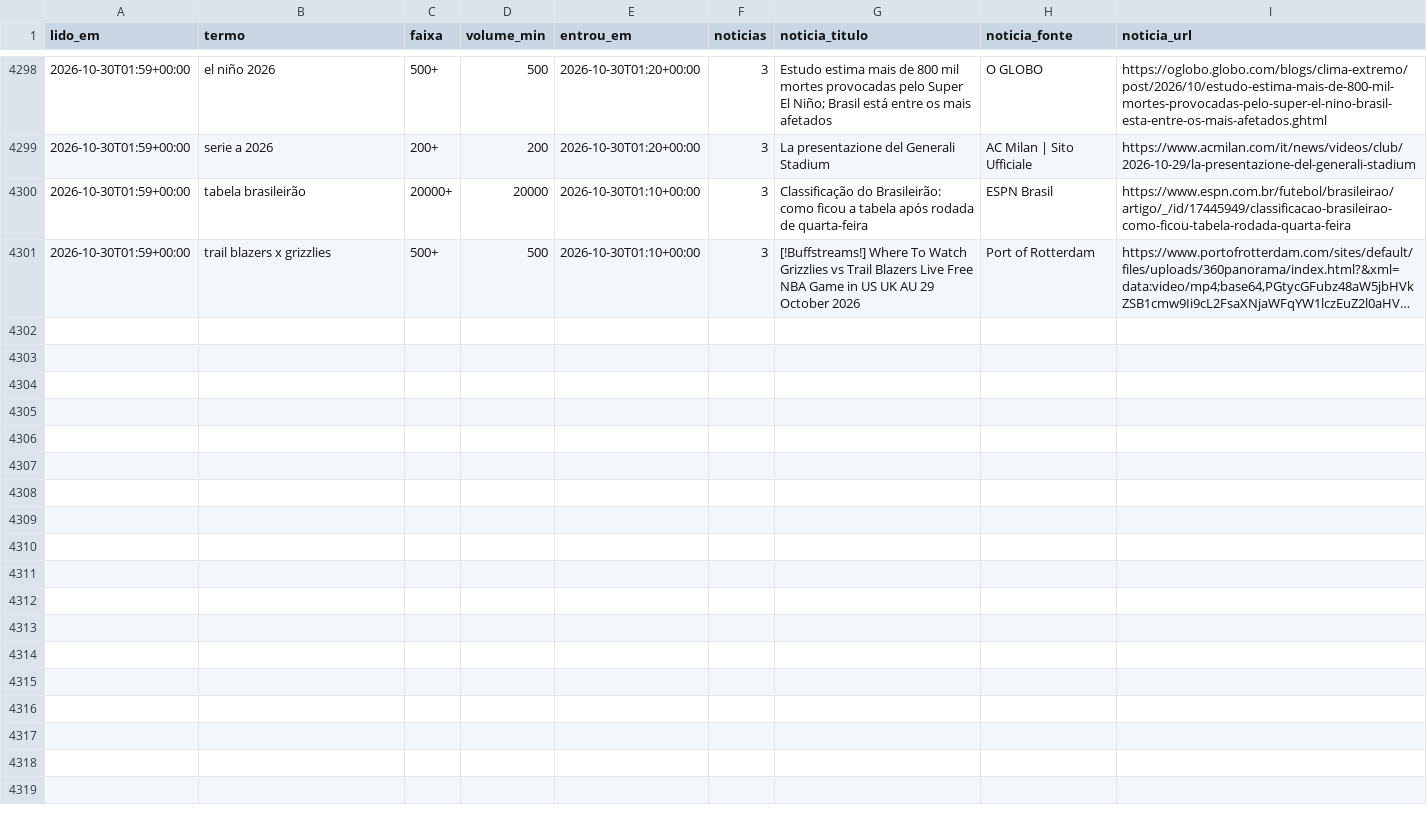
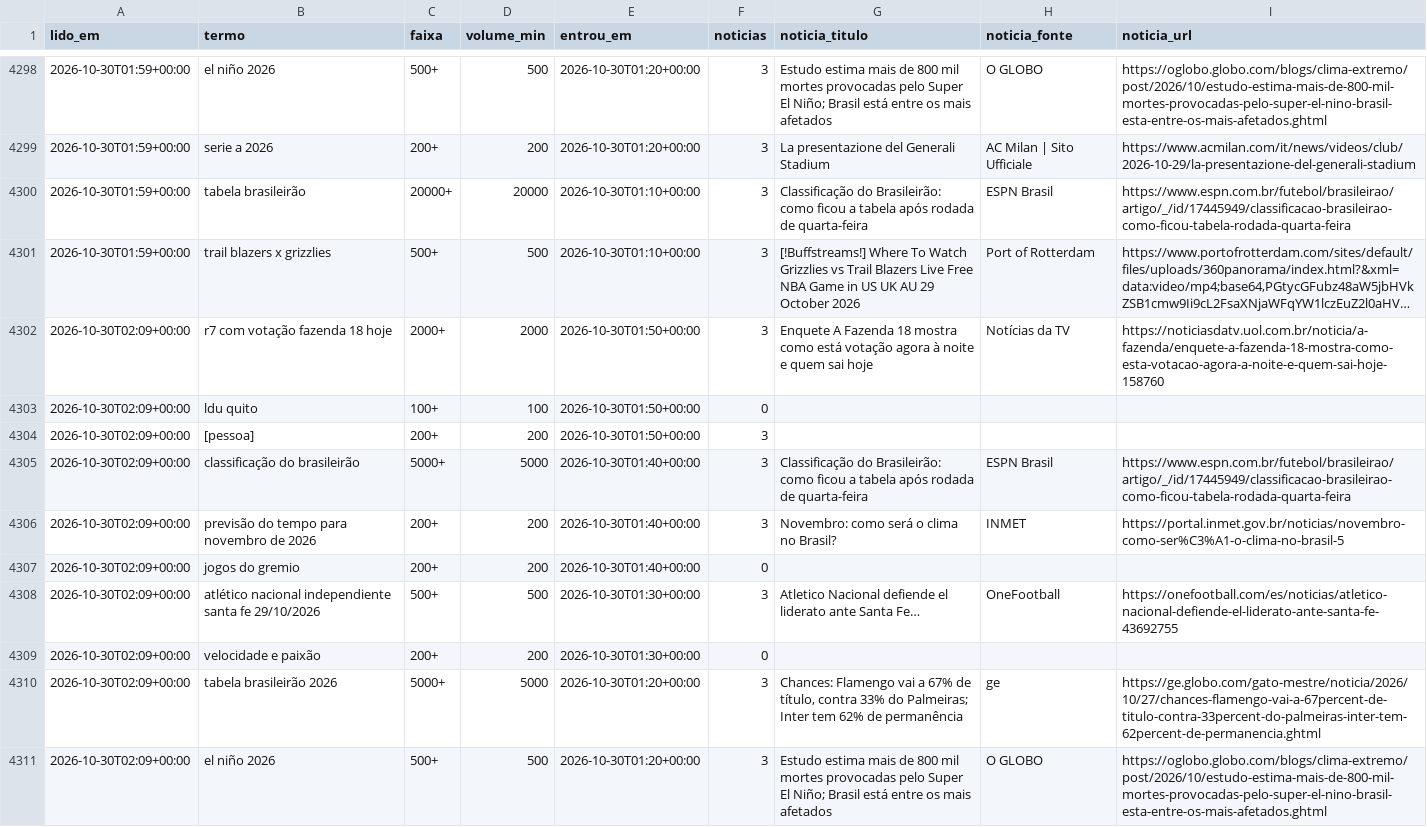
Before and after one commit to kel-lorran/saloInt-sinais, a CSV file: dados/trends/2026-10.csv, drawn as a sheet; only a part is shown, gaps mark what is left out; long unchanged cells end in …; the diff names each change by its address in the sheet, - before the commit and + after, or states it on an @@ line.

```diff
--- a/dados/trends/2026-10.csv
+++ b/dados/trends/2026-10.csv
+row 4302: 2026-10-30T02:09+00:00 | r7 com votação fazenda 18 hoje | 2000+ | 2000 | 2026-10-30T01:50+00:00 | 3 | Enquete A Fazenda 18 mostra como está votação agora à noite e quem sai hoje | Notícias da TV | https://noticiasdatv.uol.com.br/noticia/a-fazenda/enquete-a-fazenda-18-mostra-como-esta-votacao-agora-a-noite-e-quem-sai-hoje-158760
+row 4303: 2026-10-30T02:09+00:00 | ldu quito | 100+ | 100 | 2026-10-30T01:50+00:00 | 0
+row 4304: 2026-10-30T02:09+00:00 | [pessoa] | 200+ | 200 | 2026-10-30T01:50+00:00 | 3
+row 4305: 2026-10-30T02:09+00:00 | classificação do brasileirão | 5000+ | 5000 | 2026-10-30T01:40+00:00 | 3 | Classificação do Brasileirão: como ficou a tabela após rodada de quarta-feira | ESPN Brasil | https://www.espn.com.br/futebol/brasileirao/artigo/_/id/17445949/classificacao-brasileirao-como-ficou-tabela-rodada-quarta-feira
+row 4306: 2026-10-30T02:09+00:00 | previsão do tempo para novembro de 2026 | 200+ | 200 | 2026-10-30T01:40+00:00 | 3 | Novembro: como será o clima no Brasil? | INMET | https://portal.inmet.gov.br/noticias/novembro-como-ser%C3%A1-o-clima-no-brasil-5
+row 4307: 2026-10-30T02:09+00:00 | jogos do gremio | 200+ | 200 | 2026-10-30T01:40+00:00 | 0
+row 4308: 2026-10-30T02:09+00:00 | atlético nacional independiente santa fe 29/10/2026 | 500+ | 500 | 2026-10-30T01:30+00:00 | 3 | Atletico Nacional defiende el liderato ante Santa Fe… | OneFootball | https://onefootball.com/es/noticias/atletico-nacional-defiende-el-liderato-ante-santa-fe-43692755
+row 4309: 2026-10-30T02:09+00:00 | velocidade e paixão | 200+ | 200 | 2026-10-30T01:30+00:00 | 0
+row 4310: 2026-10-30T02:09+00:00 | tabela brasileirão 2026 | 5000+ | 5000 | 2026-10-30T01:20+00:00 | 3 | Chances: Flamengo vai a 67% de título, contra 33% do Palmeiras; Inter tem 62% de permanência | ge | https://ge.globo.com/gato-mestre/noticia/2026/10/27/chances-flamengo-vai-a-67percent-de-titulo-contra-33percent-do-palmeiras-inter-tem-62percent-de-permanencia.ghtml
+row 4311: 2026-10-30T02:09+00:00 | el niño 2026 | 500+ | 500 | 2026-10-30T01:20+00:00 | 3 | Estudo estima mais de 800 mil mortes provocadas pelo Super El Niño; Brasil está entre os mais afetados | O GLOBO | https://oglobo.globo.com/blogs/clima-extremo/post/2026/10/estudo-estima-mais-de-800-mil-mortes-provocadas-pelo-super-el-nino-brasil-esta-entre-os-mais-afetados.ghtml
```
